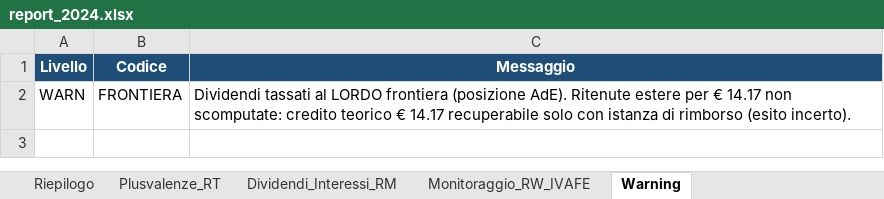
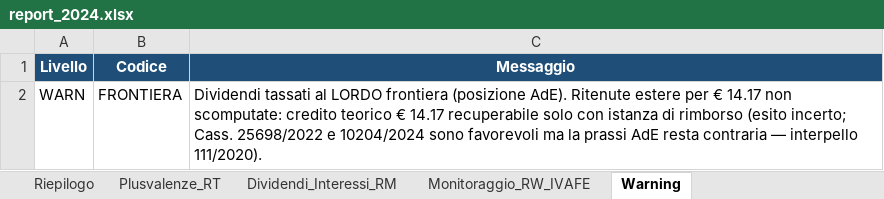
Before and after one commit to pviscone/fiscoib, an Excel workbook: out_demo/report_2024.xlsx, sheet Warning, drawn as a sheet; values as stored, in another font and other column widths than the file's, no borders; the diff names each change by its address in the sheet, - before the commit and + after, or states it on an @@ line.

```diff
--- a/out_demo/report_2024.xlsx (sheet Warning)
+++ b/out_demo/report_2024.xlsx (sheet Warning)
-C2 (Messaggio): …rimborso (esito incerto).
+C2 (Messaggio): …rimborso (esito incerto; Cass. 25698/2022 e 10204/2024 sono favorevoli ma la prassi AdE resta contraria — interpello 111/2020).
```
Also changed, not shown: sheet Dividendi_Interessi_RM, sheet Riepilogo, sheet Monitoraggio_RW_IVAFE, 25 other files.
